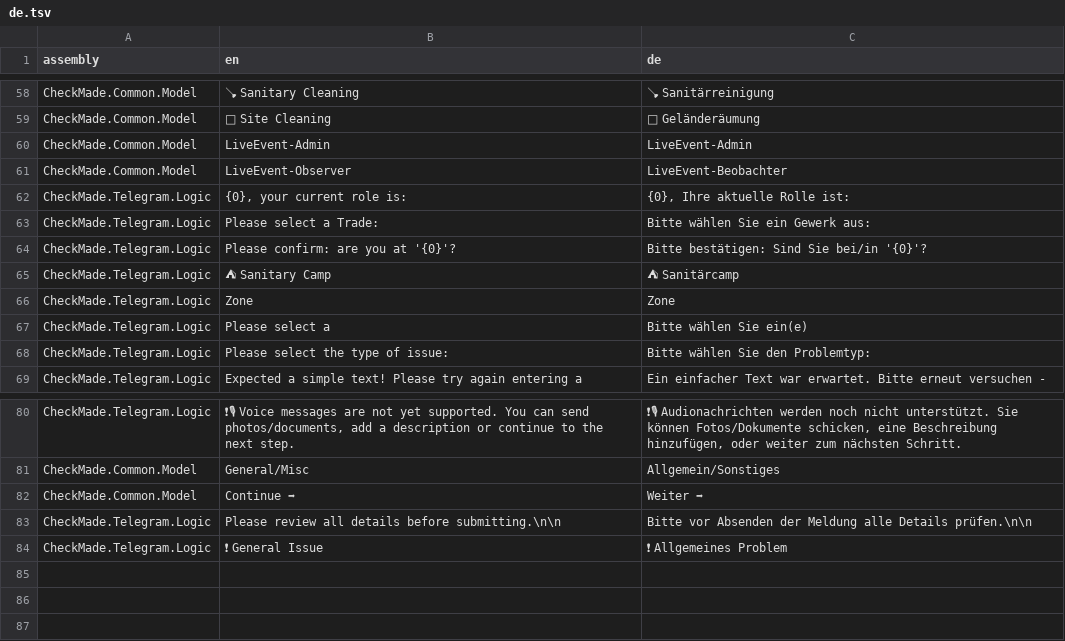
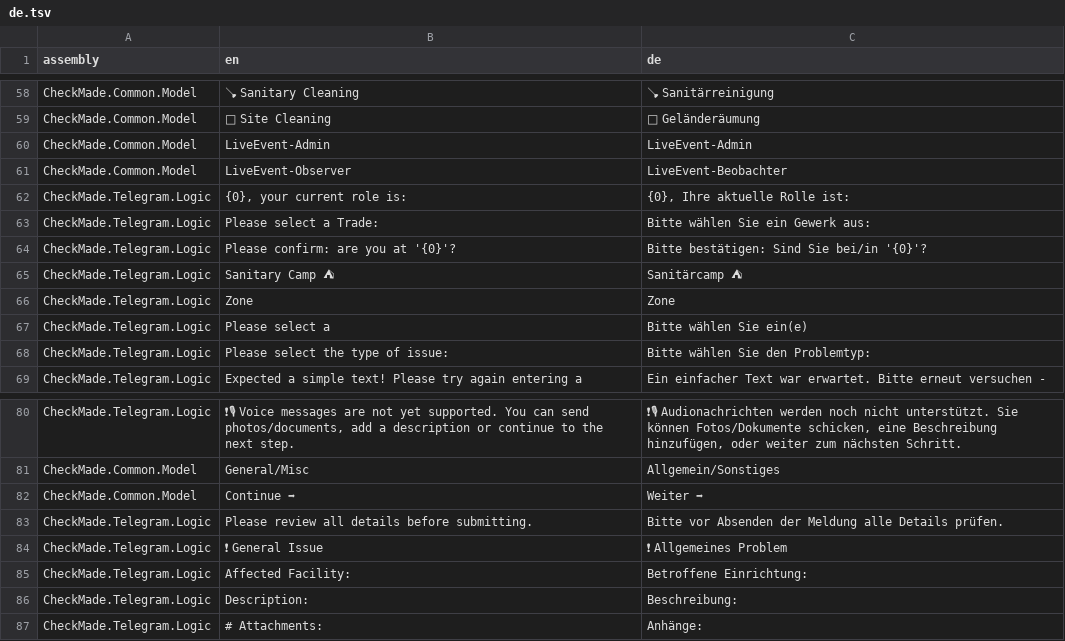
Before and after one commit to CheckMadeLtd/CheckMade, a TSV file: Src/CheckMade.Common.Utils/UiTranslation/TargetLanguages/de.tsv, drawn as a sheet; only a part is shown, gaps mark what is left out; the diff names each change by its address in the sheet, - before the commit and + after, or states it on an @@ line.

Commit message:
Continue implementing FormatDetails for CleanlinessIssue, and related code

```diff
--- a/Src/CheckMade.Common.Utils/UiTranslation/TargetLanguages/de.tsv
+++ b/Src/CheckMade.Common.Utils/UiTranslation/TargetLanguages/de.tsv
-B65 (en): ⛺ Sanitary Camp
+B65 (en): Sanitary Camp ⛺
-C65 (de): ⛺ Sanitärcamp
+C65 (de): Sanitärcamp ⛺
-B83 (en): …details before submitting.\n\n
+B83 (en): …details before submitting.
-C83 (de): …alle Details prüfen.\n\n
+C83 (de): …alle Details prüfen.
+row 85: CheckMade.Telegram.Logic | Affected Facility: | Betroffene Einrichtung:
+row 86: CheckMade.Telegram.Logic | Description: | Beschreibung:
+row 87: CheckMade.Telegram.Logic | # Attachments: | Anhänge:
```
Also changed, not shown: 5 other files.
